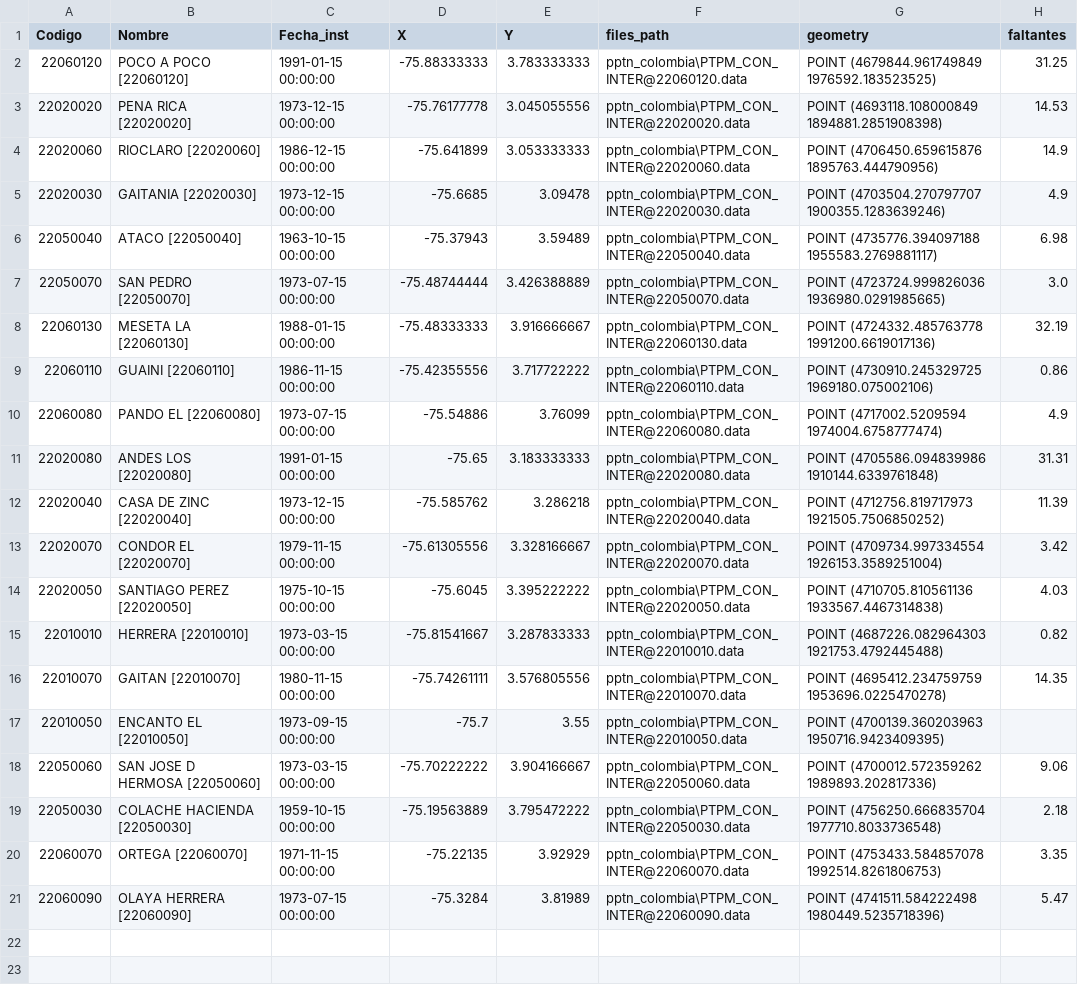
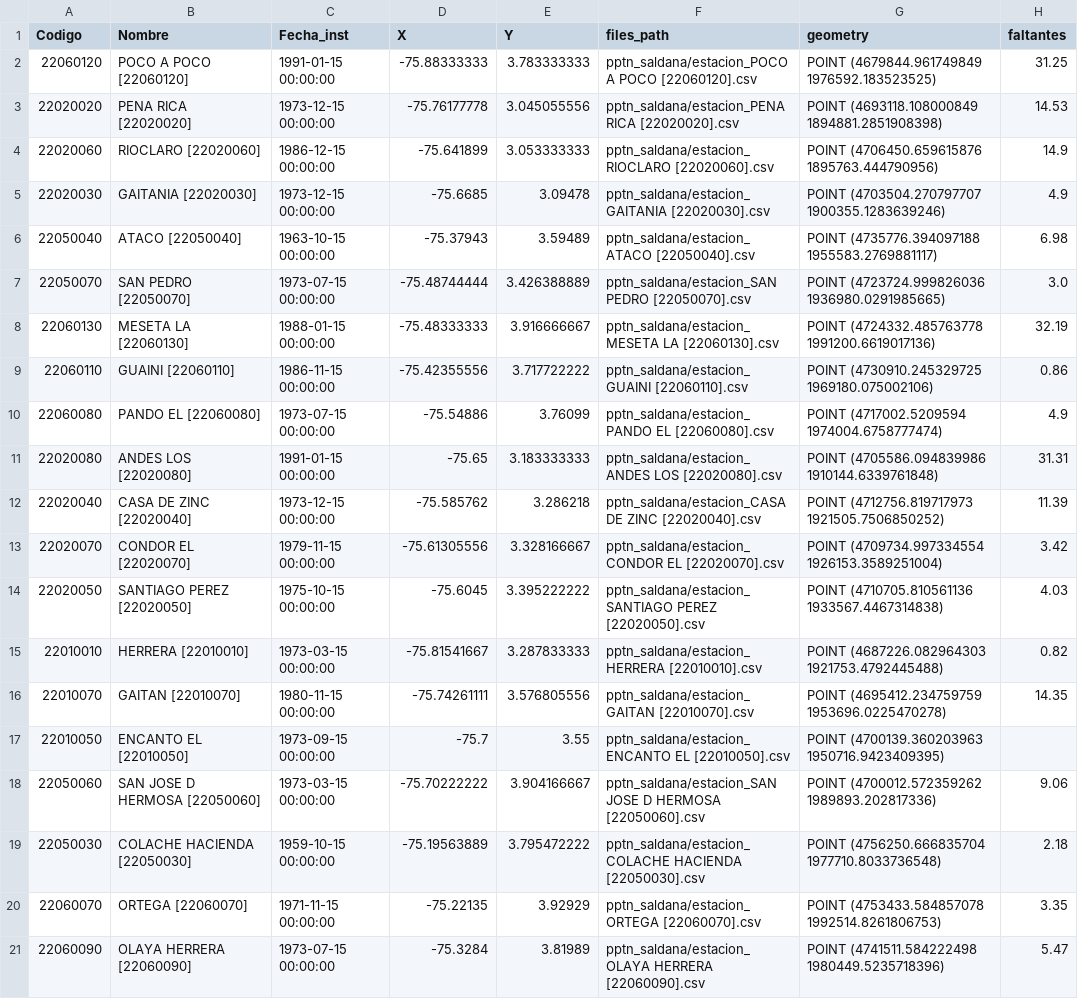
Before and after one commit to Juliant06/hidrologia_saldana, a CSV file: estaciones_pptn_saldana.csv, drawn as a sheet; the diff names each change by its address in the sheet, - before the commit and + after, or states it on an @@ line.

Commit message:
correccion path de datos

```diff
--- a/estaciones_pptn_saldana.csv
+++ b/estaciones_pptn_saldana.csv
-F2 (files_path): pptn_colombia\PTPM_CON_INTER@22060120.data
+F2 (files_path): pptn_saldana/estacion_POCO A POCO [22060120].csv
-F3 (files_path): pptn_colombia\PTPM_CON_INTER@22020020.data
+F3 (files_path): pptn_saldana/estacion_PENA RICA [22020020].csv
-F4 (files_path): pptn_colombia\PTPM_CON_INTER@22020060.data
+F4 (files_path): pptn_saldana/estacion_RIOCLARO [22020060].csv
-F5 (files_path): pptn_colombia\PTPM_CON_INTER@22020030.data
+F5 (files_path): pptn_saldana/estacion_GAITANIA [22020030].csv
-F6 (files_path): pptn_colombia\PTPM_CON_INTER@22050040.data
+F6 (files_path): pptn_saldana/estacion_ATACO [22050040].csv
-F7 (files_path): pptn_colombia\PTPM_CON_INTER@22050070.data
+F7 (files_path): pptn_saldana/estacion_SAN PEDRO [22050070].csv
-F8 (files_path): pptn_colombia\PTPM_CON_INTER@22060130.data
+F8 (files_path): pptn_saldana/estacion_MESETA LA [22060130].csv
-F9 (files_path): pptn_colombia\PTPM_CON_INTER@22060110.data
+F9 (files_path): pptn_saldana/estacion_GUAINI [22060110].csv
-F10 (files_path): pptn_colombia\PTPM_CON_INTER@22060080.data
+F10 (files_path): pptn_saldana/estacion_PANDO EL [22060080].csv
-F11 (files_path): pptn_colombia\PTPM_CON_INTER@22020080.data
+F11 (files_path): pptn_saldana/estacion_ANDES LOS [22020080].csv
-F12 (files_path): pptn_colombia\PTPM_CON_INTER@22020040.data
+F12 (files_path): pptn_saldana/estacion_CASA DE ZINC [22020040].csv
-F13 (files_path): pptn_colombia\PTPM_CON_INTER@22020070.data
+F13 (files_path): pptn_saldana/estacion_CONDOR EL [22020070].csv
-F14 (files_path): pptn_colombia\PTPM_CON_INTER@22020050.data
+F14 (files_path): pptn_saldana/estacion_SANTIAGO PEREZ [22020050].csv
-F15 (files_path): pptn_colombia\PTPM_CON_INTER@22010010.data
+F15 (files_path): pptn_saldana/estacion_HERRERA [22010010].csv
-F16 (files_path): pptn_colombia\PTPM_CON_INTER@22010070.data
+F16 (files_path): pptn_saldana/estacion_GAITAN [22010070].csv
-F17 (files_path): pptn_colombia\PTPM_CON_INTER@22010050.data
+F17 (files_path): pptn_saldana/estacion_ENCANTO EL [22010050].csv
-F18 (files_path): pptn_colombia\PTPM_CON_INTER@22050060.data
+F18 (files_path): pptn_saldana/estacion_SAN JOSE D HERMOSA [22050060].csv
-F19 (files_path): pptn_colombia\PTPM_CON_INTER@22050030.data
+F19 (files_path): pptn_saldana/estacion_COLACHE HACIENDA [22050030].csv
-F20 (files_path): pptn_colombia\PTPM_CON_INTER@22060070.data
+F20 (files_path): pptn_saldana/estacion_ORTEGA [22060070].csv
-F21 (files_path): pptn_colombia\PTPM_CON_INTER@22060090.data
+F21 (files_path): pptn_saldana/estacion_OLAYA HERRERA [22060090].csv
```
